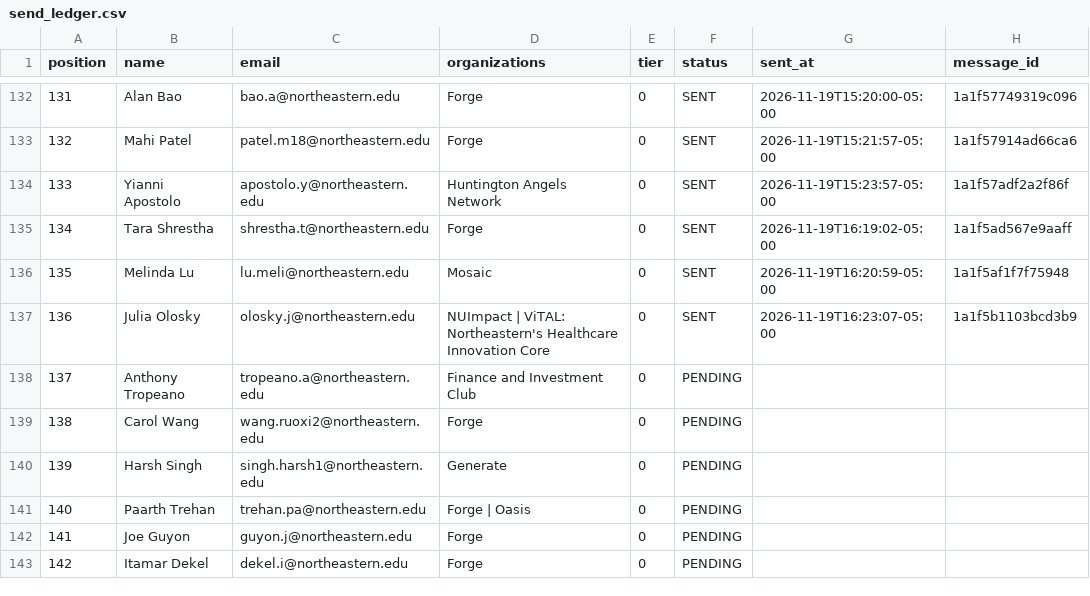
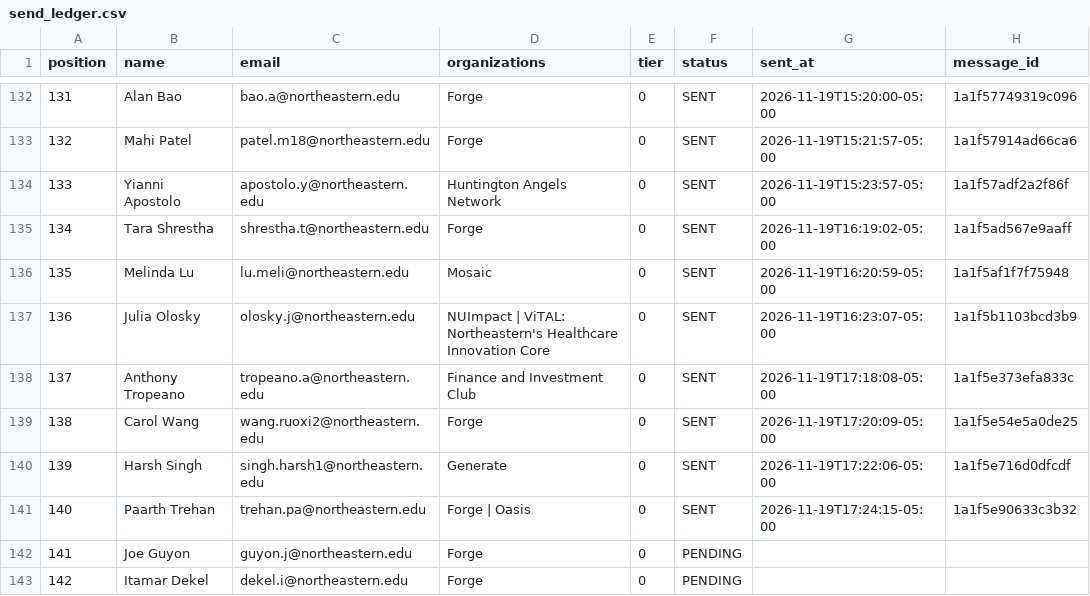
Before and after one commit to Metdez/Job-O-Clock, a CSV file: data/northeastern-event-contacts/send_ledger.csv, drawn as a sheet; only a part is shown, gaps mark what is left out.

```diff
--- a/data/northeastern-event-contacts/send_ledger.csv
+++ b/data/northeastern-event-contacts/send_ledger.csv
@@ -137,6 +137,6 @@ position,name,email,organizations,tier,status,sent_at,message_id
 136,Julia Olosky,olosky.j@northeastern.edu,NUImpact | ViTAL: Northeastern's Healthcare Innovation Core,0,SENT,2026-11-19T16:23:07-05:00,1a1f5b1103bcd3b9
-137,Anthony Tropeano,tropeano.a@northeastern.edu,Finance and Investment Club,0,PENDING,,
-138,Carol Wang,wang.ruoxi2@northeastern.edu,Forge,0,PENDING,,
-139,Harsh Singh,singh.harsh1@northeastern.edu,Generate,0,PENDING,,
-140,Paarth Trehan,trehan.pa@northeastern.edu,Forge | Oasis,0,PENDING,,
+137,Anthony Tropeano,tropeano.a@northeastern.edu,Finance and Investment Club,0,SENT,2026-11-19T17:18:08-05:00,1a1f5e373efa833c
+138,Carol Wang,wang.ruoxi2@northeastern.edu,Forge,0,SENT,2026-11-19T17:20:09-05:00,1a1f5e54e5a0de25
+139,Harsh Singh,singh.harsh1@northeastern.edu,Generate,0,SENT,2026-11-19T17:22:06-05:00,1a1f5e716d0dfcdf
+140,Paarth Trehan,trehan.pa@northeastern.edu,Forge | Oasis,0,SENT,2026-11-19T17:24:15-05:00,1a1f5e90633c3b32
 141,Joe Guyon,guyon.j@northeastern.edu,Forge,0,PENDING,,
```
Also changed, not shown: data/northeastern-event-contacts/send_log.csv, 1 other file.
